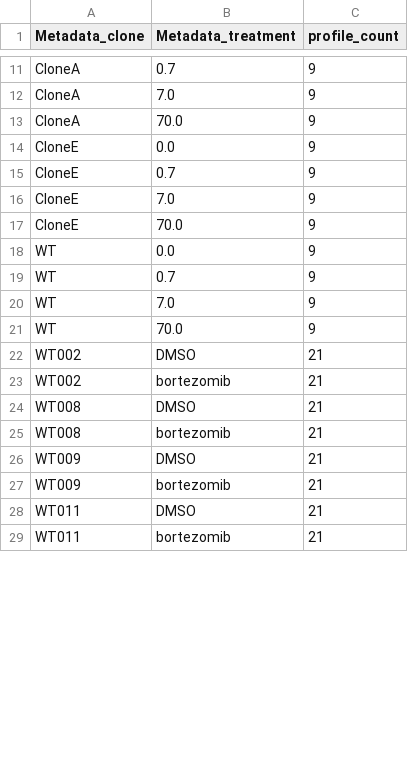
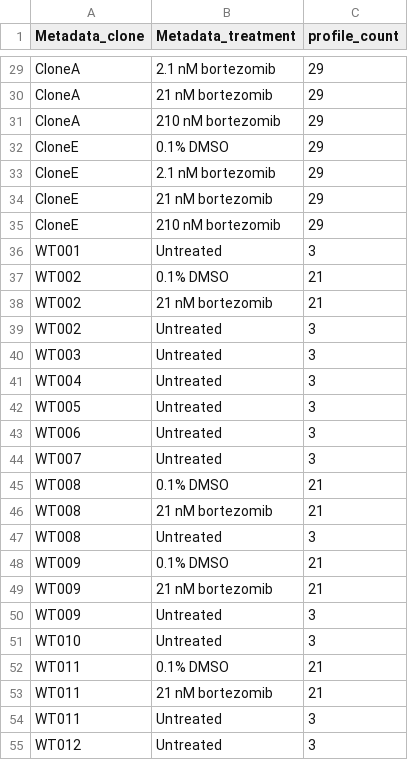
Before and after one commit to broadinstitute/profiling-resistance-mechanisms, a CSV file: 2.describe-data/tables/clone_counts_bortezomib.csv, drawn as a sheet; only a part is shown, gaps mark what is left out; removed rows and columns are numbered as before the commit, all else as after; the diff covers the shown part only; the diff names each change by its address in the sheet, - before the commit and + after, or states it on an @@ line.

Commit message:
fix clone count table

```diff
--- a/2.describe-data/tables/clone_counts_bortezomib.csv
+++ b/2.describe-data/tables/clone_counts_bortezomib.csv
-B29 (Metadata_treatment): 0.7
+B29 (Metadata_treatment): 2.1 nM bortezomib
-C29:C35 (profile_count): 9
+C29:C35 (profile_count): 29
-B30 (Metadata_treatment): 7.0
+B30 (Metadata_treatment): 21 nM bortezomib
-B31 (Metadata_treatment): 70.0
+B31 (Metadata_treatment): 210 nM bortezomib
-B32 (Metadata_treatment): 0.0
+B32 (Metadata_treatment): 0.1% DMSO
-B33 (Metadata_treatment): 0.7
+B33 (Metadata_treatment): 2.1 nM bortezomib
-B34 (Metadata_treatment): 7.0
+B34 (Metadata_treatment): 21 nM bortezomib
-B35 (Metadata_treatment): 70.0
+B35 (Metadata_treatment): 210 nM bortezomib
-row 18: WT | 0.0 | 9
-row 19: WT | 0.7 | 9
-row 20: WT | 7.0 | 9
-row 21: WT | 70.0 | 9
+row 36: WT001 | Untreated | 3
-B37 (Metadata_treatment): DMSO
+B37 (Metadata_treatment): 0.1% DMSO
-B38 (Metadata_treatment): bortezomib
+B38 (Metadata_treatment): 21 nM bortezomib
+row 39: WT002 | Untreated | 3
+row 40: WT003 | Untreated | 3
+row 41: WT004 | Untreated | 3
+row 42: WT005 | Untreated | 3
+row 43: WT006 | Untreated | 3
+row 44: WT007 | Untreated | 3
-B45 (Metadata_treatment): DMSO
+B45 (Metadata_treatment): 0.1% DMSO
-B46 (Metadata_treatment): bortezomib
+B46 (Metadata_treatment): 21 nM bortezomib
+row 47: WT008 | Untreated | 3
-B48 (Metadata_treatment): DMSO
+B48 (Metadata_treatment): 0.1% DMSO
-B49 (Metadata_treatment): bortezomib
+B49 (Metadata_treatment): 21 nM bortezomib
+row 50: WT009 | Untreated | 3
+row 51: WT010 | Untreated | 3
-B52 (Metadata_treatment): DMSO
+B52 (Metadata_treatment): 0.1% DMSO
-B53 (Metadata_treatment): bortezomib
+B53 (Metadata_treatment): 21 nM bortezomib
+row 54: WT011 | Untreated | 3
+row 55: WT012 | Untreated | 3
```
Also changed, not shown: 24 added rows and 14 edited cells elsewhere in this file.
